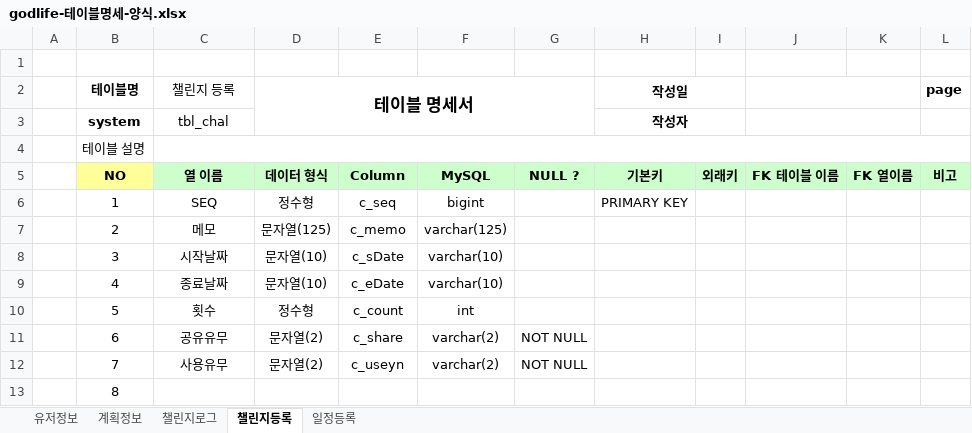
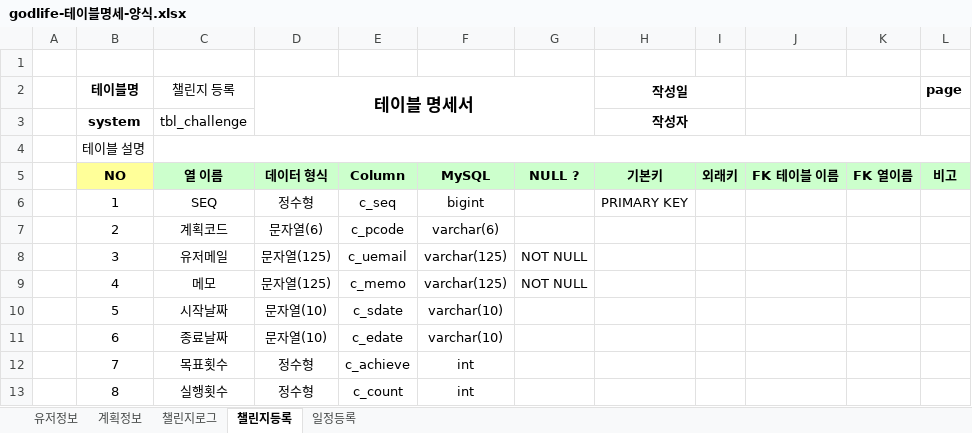
Before and after one commit to elquineas/SpMVC_000_Godlife, an Excel workbook: SpMVC_000_Godlife/src/main/webapp/res/doc/godlife-테이블명세-양식.xlsx, sheet 챌린지등록, drawn as a sheet; only a part is shown; values as stored, in another font and other column widths than the file's, no borders; the diff covers the shown part only; the diff names each change by its address in the sheet, - before the commit and + after, or states it on an @@ line.

```diff
--- a/SpMVC_000_Godlife/src/main/webapp/res/doc/godlife-테이블명세-양식.xlsx (sheet 챌린지등록)
+++ b/SpMVC_000_Godlife/src/main/webapp/res/doc/godlife-테이블명세-양식.xlsx (sheet 챌린지등록)
-C3 (챌린지 등록): tbl_chal
+C3 (챌린지 등록): tbl_challenge
-C7 (챌린지 등록): 메모
+C7 (챌린지 등록): 계획코드
-D7 (테이블 명세서): 문자열(125)
+D7 (테이블 명세서): 문자열(6)
-E7: c_memo
+E7: c_pcode
-F7: varchar(125)
+F7: varchar(6)
-C8 (챌린지 등록): 시작날짜
+C8 (챌린지 등록): 유저메일
-D8:D9 (테이블 명세서): 문자열(10)
+D8:D9 (테이블 명세서): 문자열(125)
-E8: c_sDate
+E8: c_uemail
-F8:F9: varchar(10)
+F8:F9: varchar(125)
-G8:G9: (empty)
+G8:G9: NOT NULL
-C9 (챌린지 등록): 종료날짜
+C9 (챌린지 등록): 메모
-E9: c_eDate
+E9: c_memo
-C10 (챌린지 등록): 횟수
+C10 (챌린지 등록): 시작날짜
-D10 (테이블 명세서): 정수형
+D10 (테이블 명세서): 문자열(10)
-E10: c_count
+E10: c_sdate
-F10: int
+F10: varchar(10)
-C11 (챌린지 등록): 공유유무
+C11 (챌린지 등록): 종료날짜
-D11 (테이블 명세서): 문자열(2)
+D11 (테이블 명세서): 문자열(10)
-E11: c_share
+E11: c_edate
-F11: varchar(2)
+F11: varchar(10)
-G11:G12: NOT NULL
+G11:G12: (empty)
-C12 (챌린지 등록): 사용유무
+C12 (챌린지 등록): 목표횟수
-D12 (테이블 명세서): 문자열(2)
+D12 (테이블 명세서): 정수형
-E12: c_useyn
+E12: c_achieve
-F12: varchar(2)
+F12: int
-C13 (챌린지 등록): (empty)
+C13 (챌린지 등록): 실행횟수
-D13 (테이블 명세서): (empty)
+D13 (테이블 명세서): 정수형
-E13: (empty)
+E13: c_count
-F13: (empty)
+F13: int
```
Also changed, not shown: 10 edited cells elsewhere in this sheet, sheet 일정등록, sheet 유저정보, sheet 챌린지로그, 12 other files.
